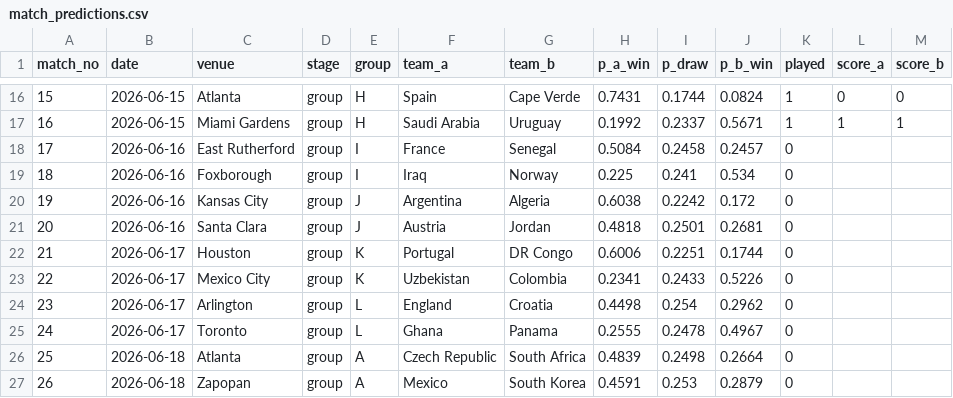
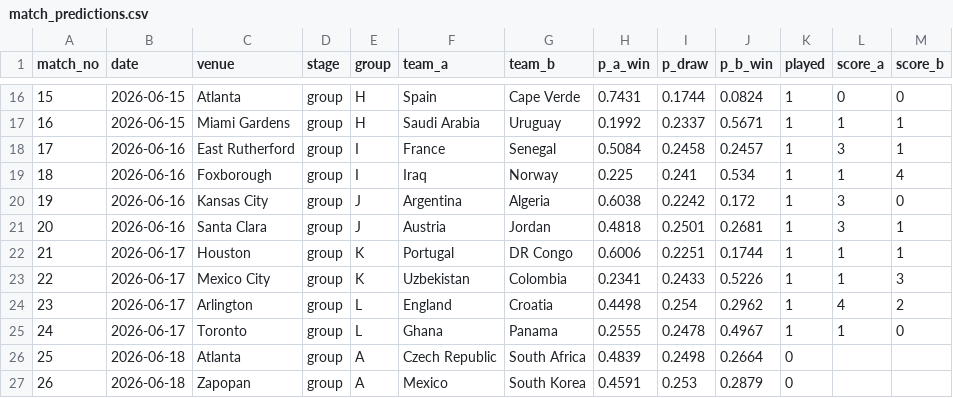
Before and after one commit to steodose/world-cup-2026, a CSV file: data/match_predictions.csv, drawn as a sheet; only a part is shown, gaps mark what is left out.

```diff
--- a/data/match_predictions.csv
+++ b/data/match_predictions.csv
@@ -17,10 +17,10 @@ match_no,date,venue,stage,group,team_a,team_b,p_a_win,p_draw,p_b_win,played,scor
 16,2026-06-15,Miami Gardens,group,H,Saudi Arabia,Uruguay,0.1992,0.2337,0.5671,1,1,1
-17,2026-06-16,East Rutherford,group,I,France,Senegal,0.5084,0.2458,0.2457,0,,
-18,2026-06-16,Foxborough,group,I,Iraq,Norway,0.225,0.241,0.534,0,,
-19,2026-06-16,Kansas City,group,J,Argentina,Algeria,0.6038,0.2242,0.172,0,,
-20,2026-06-16,Santa Clara,group,J,Austria,Jordan,0.4818,0.2501,0.2681,0,,
-21,2026-06-17,Houston,group,K,Portugal,DR Congo,0.6006,0.2251,0.1744,0,,
-22,2026-06-17,Mexico City,group,K,Uzbekistan,Colombia,0.2341,0.2433,0.5226,0,,
-23,2026-06-17,Arlington,group,L,England,Croatia,0.4498,0.254,0.2962,0,,
-24,2026-06-17,Toronto,group,L,Ghana,Panama,0.2555,0.2478,0.4967,0,,
+17,2026-06-16,East Rutherford,group,I,France,Senegal,0.5084,0.2458,0.2457,1,3,1
+18,2026-06-16,Foxborough,group,I,Iraq,Norway,0.225,0.241,0.534,1,1,4
+19,2026-06-16,Kansas City,group,J,Argentina,Algeria,0.6038,0.2242,0.172,1,3,0
+20,2026-06-16,Santa Clara,group,J,Austria,Jordan,0.4818,0.2501,0.2681,1,3,1
+21,2026-06-17,Houston,group,K,Portugal,DR Congo,0.6006,0.2251,0.1744,1,1,1
+22,2026-06-17,Mexico City,group,K,Uzbekistan,Colombia,0.2341,0.2433,0.5226,1,1,3
+23,2026-06-17,Arlington,group,L,England,Croatia,0.4498,0.254,0.2962,1,4,2
+24,2026-06-17,Toronto,group,L,Ghana,Panama,0.2555,0.2478,0.4967,1,1,0
 25,2026-06-18,Atlanta,group,A,Czech Republic,South Africa,0.4839,0.2498,0.2664,0,,
```
Also changed, not shown: data/results.csv, data/simulations.csv, 2 other files.
